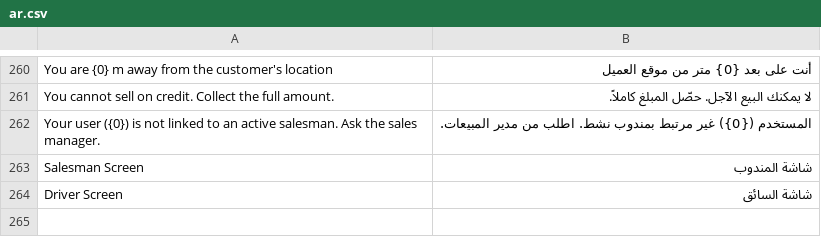
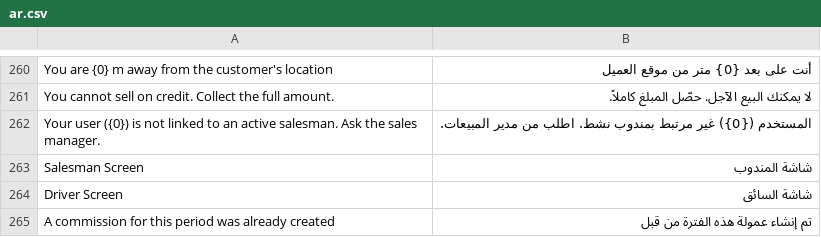
Before and after one commit to tarekahmedabdelsabour-dev/ledgerx-sales, a CSV file: ledgerx_sales/translations/ar.csv, drawn as a sheet; only a part is shown, gaps mark what is left out; the diff names each change by its address in the sheet, - before the commit and + after, or states it on an @@ line.

```diff
--- a/ledgerx_sales/translations/ar.csv
+++ b/ledgerx_sales/translations/ar.csv
+row 265: A commission for this period was already created | تم إنشاء عمولة هذه الفترة من قبل
```
Also changed, not shown: 6 other files.
